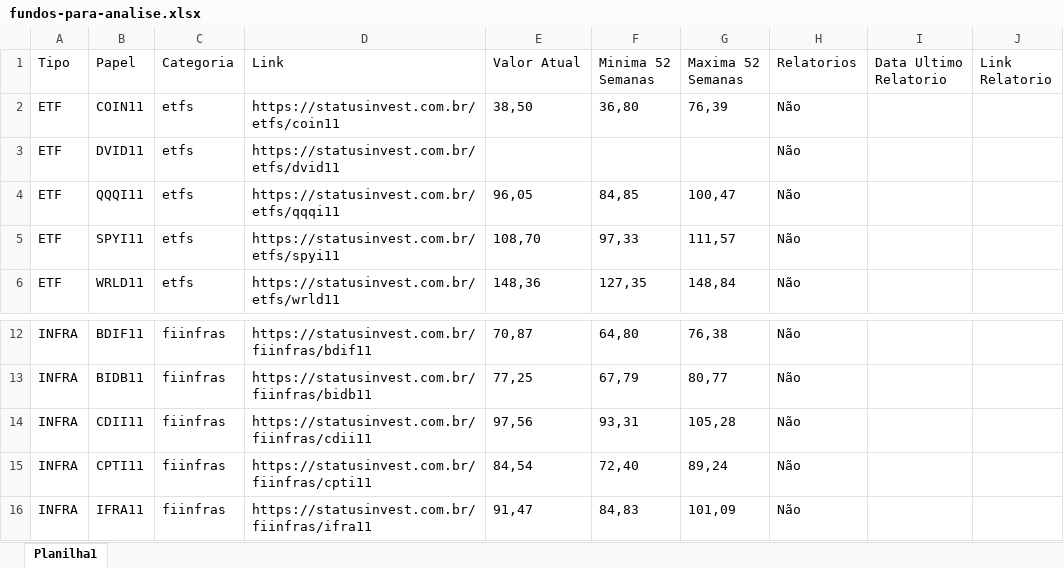
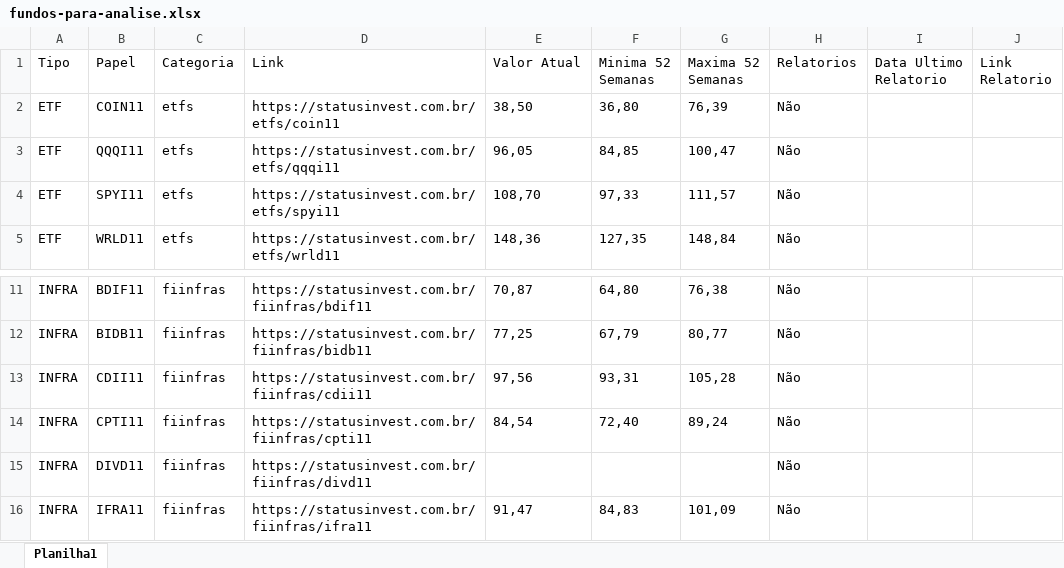
Before and after one commit to ebilieri/app-analise-relatorios-antigravity, an Excel workbook: fundos-para-analise.xlsx, sheet Planilha1, drawn as a sheet; only a part is shown, gaps mark what is left out; values as stored, in another font and other column widths than the file's, no borders; removed rows and columns are numbered as before the commit, all else as after; the diff names each change by its address in the sheet, - before the commit and + after, or states it on an @@ line.

```diff
--- a/fundos-para-analise.xlsx (sheet Planilha1)
+++ b/fundos-para-analise.xlsx (sheet Planilha1)
-row 3: ETF | DVID11 | etfs | https://statusinvest.com.br/etfs/dvid11 |  |  |  | Não
+row 15: INFRA | DIVD11 | fiinfras | https://statusinvest.com.br/fiinfras/divd11 |  |  |  | Não
```
Also changed, not shown: 9 other files.
